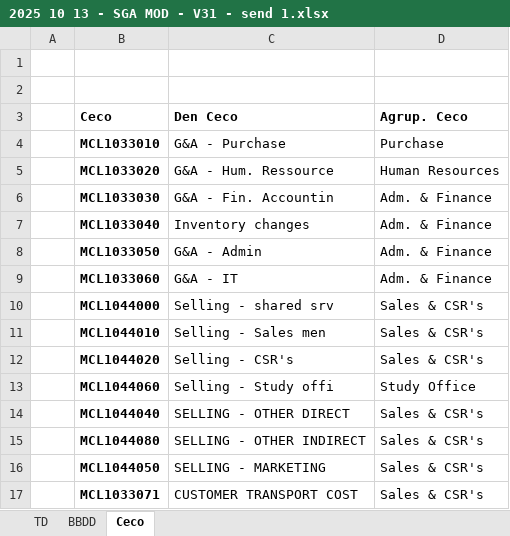
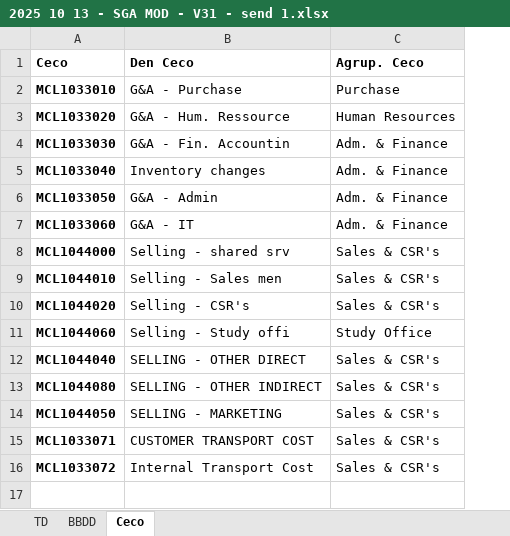
Before and after one commit to diegopf431/SGA, an Excel workbook: 2025 10 13 - SGA MOD - V31 - send 1.xlsx, sheet Ceco, drawn as a sheet; values as stored, in another font and other column widths than the file's, no borders; removed rows and columns are numbered as before the commit, all else as after; the diff names each change by its address in the sheet, - before the commit and + after, or states it on an @@ line.

Commit message:
Add files via upload

```diff
--- a/2025 10 13 - SGA MOD - V31 - send 1.xlsx (sheet Ceco)
+++ b/2025 10 13 - SGA MOD - V31 - send 1.xlsx (sheet Ceco)
-column A, empty
-row 1: (empty)
-row 2: (empty)
+row 16: MCL1033072 | Internal Transport Cost | Sales & CSR's
```
